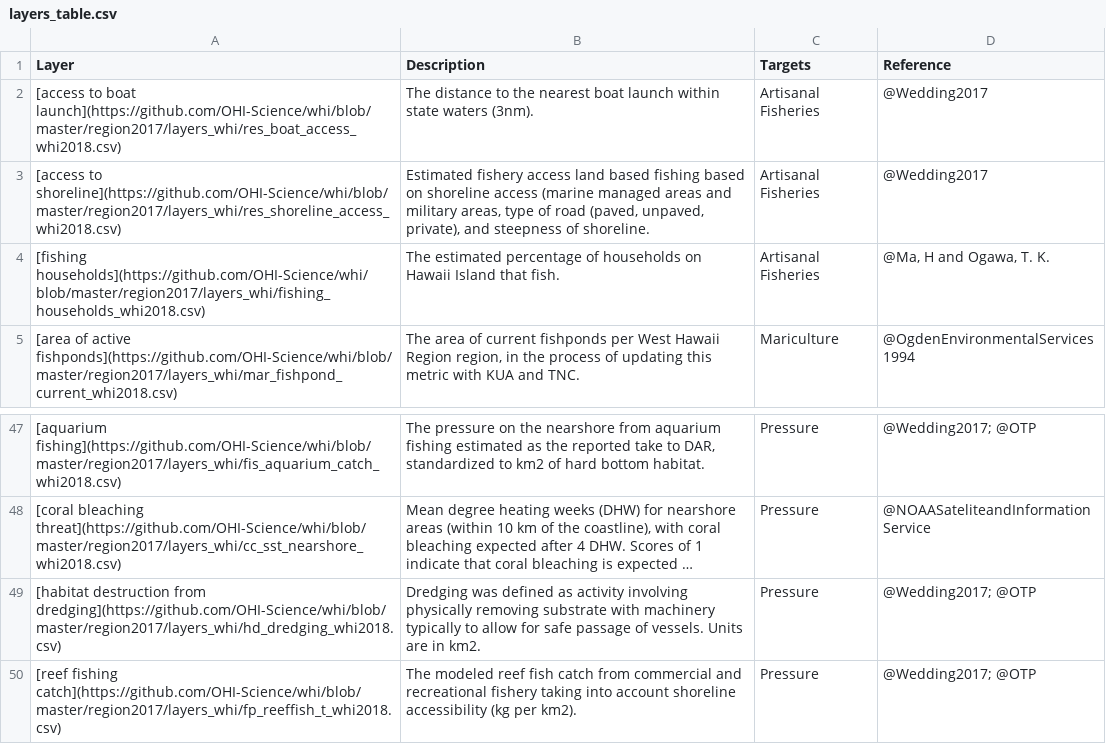
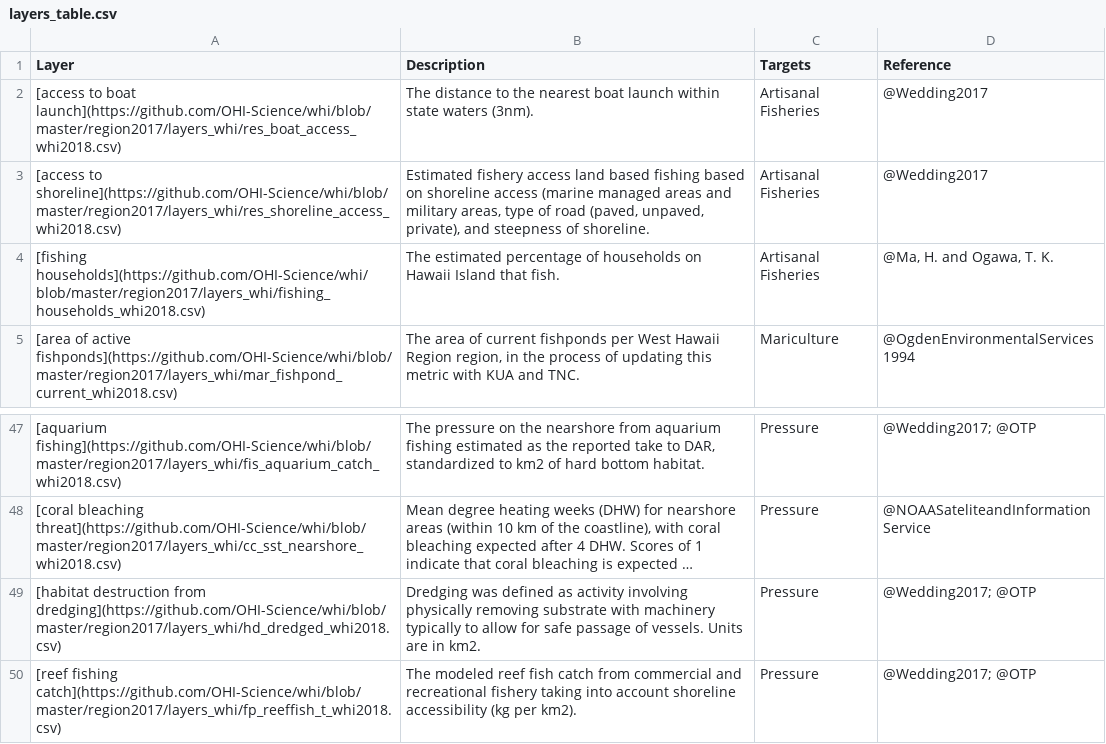
Before and after one commit to OHI-Science/whi, a CSV file: region2017/conf/web/layers_table.csv, drawn as a sheet; only a part is shown, gaps mark what is left out; long unchanged cells end in …; the diff names each change by its address in the sheet, - before the commit and + after, or states it on an @@ line.

Commit message:
fixing data layer git connections

```diff
--- a/region2017/conf/web/layers_table.csv
+++ b/region2017/conf/web/layers_table.csv
-D4 (Reference): @Ma, H and Ogawa, T. K.
+D4 (Reference): @Ma, H. and Ogawa, T. K.
-A49 (Layer): …destruction from dredging](https://github.com/OHI-Science/whi/blob/master/region2017/layers_whi/hd_dredging_whi2018.csv)
+A49 (Layer): …destruction from dredging](https://github.com/OHI-Science/whi/blob/master/region2017/layers_whi/hd_dredged_whi2018.csv)
```
Also changed, not shown: 3 other files.
